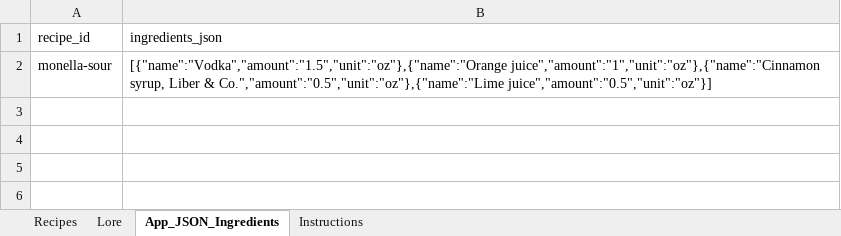
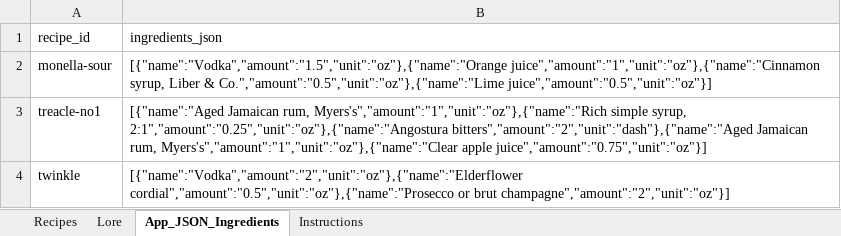
Before and after one commit to bridgetn2d/liquid-alchemy, an Excel workbook: content/packs/pack-010.xlsx, sheet App_JSON_Ingredients, drawn as a sheet; values as stored, in another font and other column widths than the file's, no borders; the diff names each change by its address in the sheet, - before the commit and + after, or states it on an @@ line.

```diff
--- a/content/packs/pack-010.xlsx (sheet App_JSON_Ingredients)
+++ b/content/packs/pack-010.xlsx (sheet App_JSON_Ingredients)
+row 3: treacle-no1 | [{"name":"Aged Jamaican rum, Myers's","amount":"1","unit":"oz"},{"name":"Rich simple syrup, 2:1","amount":"0.25","unit":"oz"},{"name":"Angostura bitters","amount":"2","unit":"dash"},{"name":"Aged Jamaican rum, Myers's","amount":"1","unit":"oz"},{"name":"Clear apple juice","amount":"0.75","unit":"oz"}]
+row 4: twinkle | [{"name":"Vodka","amount":"2","unit":"oz"},{"name":"Elderflower cordial","amount":"0.5","unit":"oz"},{"name":"Prosecco or brut champagne","amount":"2","unit":"oz"}]
```
Also changed, not shown: sheet Recipes, sheet Lore, sheet Instructions, 2 other files.
